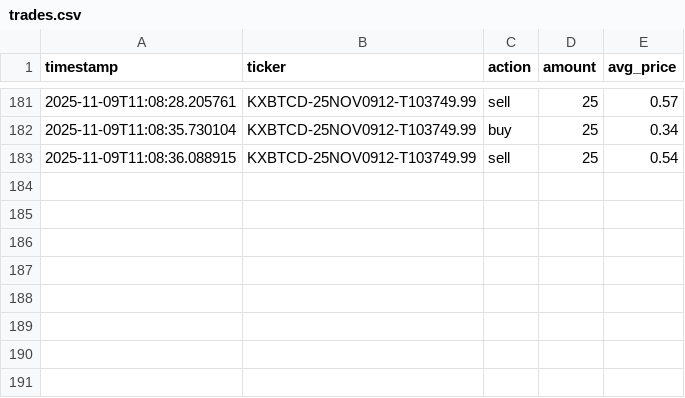
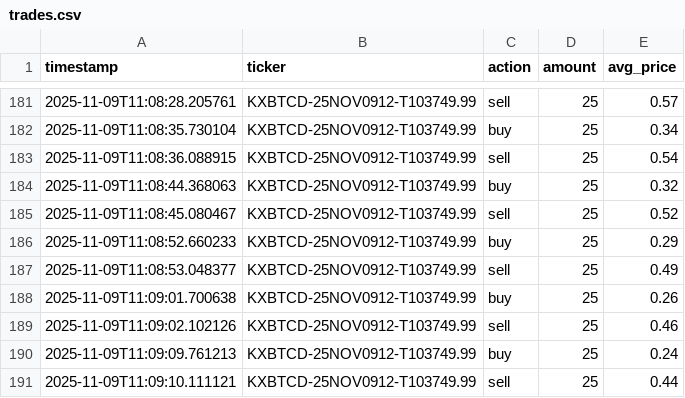
Before and after one commit to oliverlin23/kalshi_btc, a CSV file: trades.csv, drawn as a sheet; only a part is shown, gaps mark what is left out.

Commit message:
Pure volatility fixed spread strategy

```diff
--- a/trades.csv
+++ b/trades.csv
@@ -183 +183,9 @@ timestamp,ticker,action,amount,avg_price
 2025-11-09T11:08:36.088915,KXBTCD-25NOV0912-T103749.99,sell,25,0.54
+2025-11-09T11:08:44.368063,KXBTCD-25NOV0912-T103749.99,buy,25,0.32
+2025-11-09T11:08:45.080467,KXBTCD-25NOV0912-T103749.99,sell,25,0.52
+2025-11-09T11:08:52.660233,KXBTCD-25NOV0912-T103749.99,buy,25,0.29
+2025-11-09T11:08:53.048377,KXBTCD-25NOV0912-T103749.99,sell,25,0.49
+2025-11-09T11:09:01.700638,KXBTCD-25NOV0912-T103749.99,buy,25,0.26
+2025-11-09T11:09:02.102126,KXBTCD-25NOV0912-T103749.99,sell,25,0.46
+2025-11-09T11:09:09.761213,KXBTCD-25NOV0912-T103749.99,buy,25,0.24
+2025-11-09T11:09:10.111121,KXBTCD-25NOV0912-T103749.99,sell,25,0.44
```
